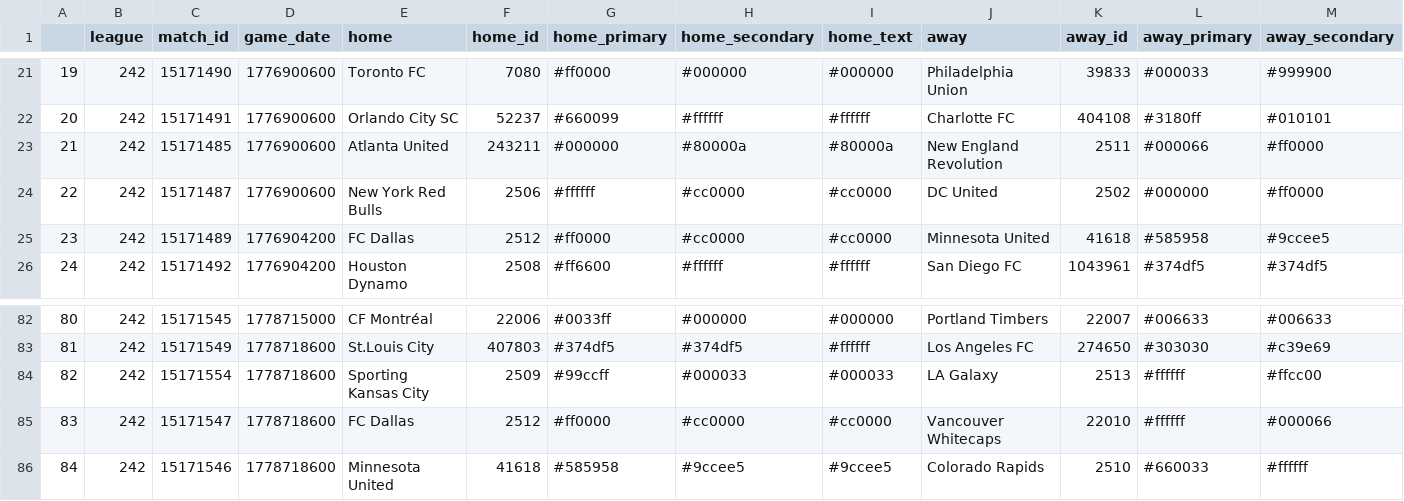
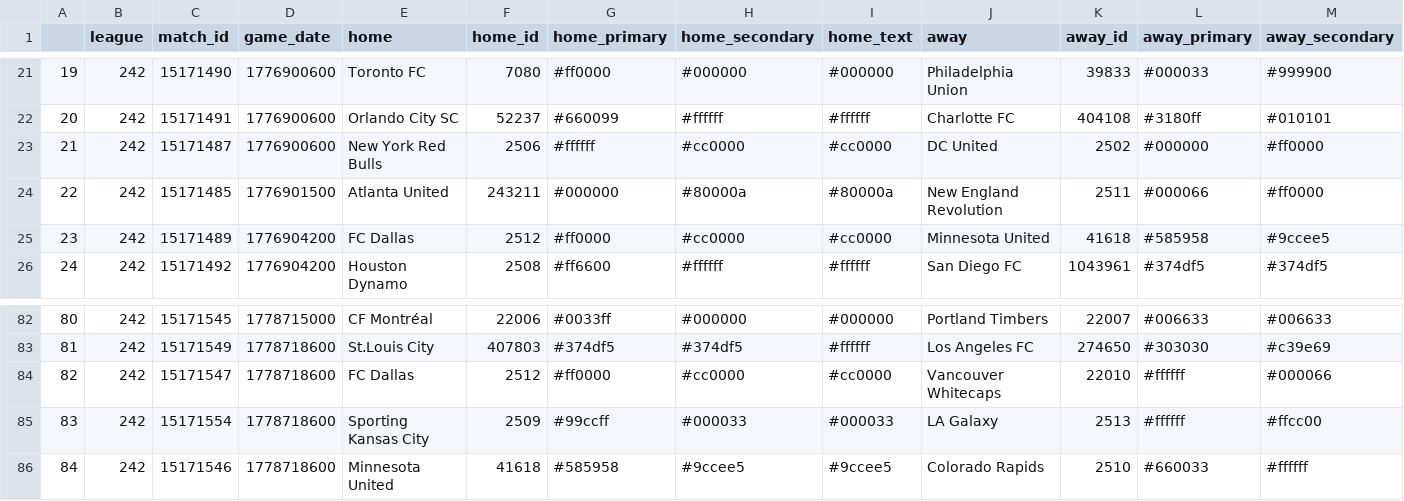
Before and after one commit to ajrb93/mls_analytics_app, a CSV file: data/Schedule.csv, drawn as a sheet; only a part is shown, gaps mark what is left out; removed rows and columns are numbered as before the commit, all else as after; rows hold the shown columns only; the diff names each change by its address in the sheet, - before the commit and + after, or states it on an @@ line.

```diff
--- a/data/Schedule.csv
+++ b/data/Schedule.csv
-row 23: 21 | 242 | 15171485 | 1776900600 | Atlanta United | 243211 | #000000 | #80000a | #80000a | New England Revolution | 2511 | #000066 | #ff0000
@@ column A renumbered between rows 23 and 85 @@
+row 24: 22 | 242 | 15171485 | 1776901500 | Atlanta United | 243211 | #000000 | #80000a | #80000a | New England Revolution | 2511 | #000066 | #ff0000
@@ row 85 moved to row 84: 82 @@
```
Also changed, not shown: 2 other files.
